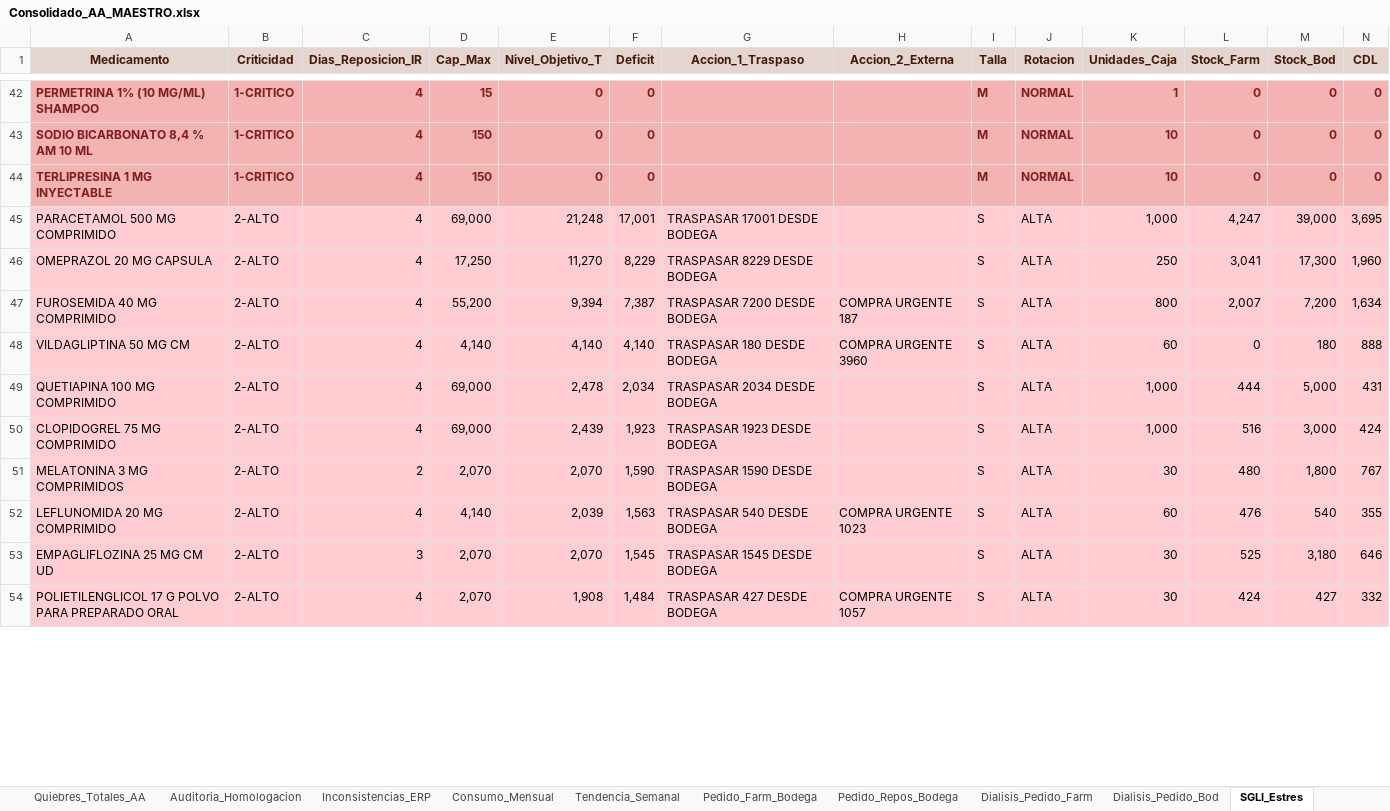
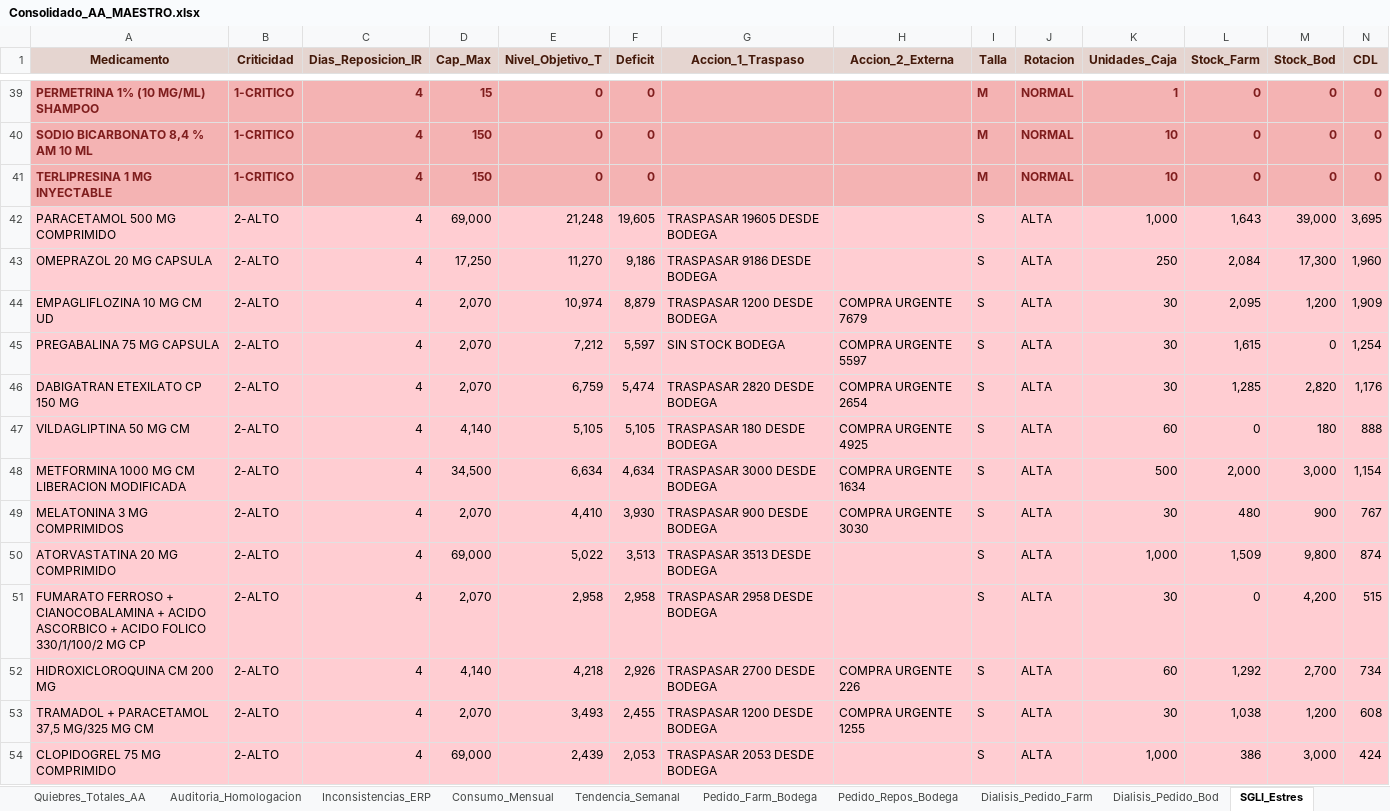
Before and after one commit to danielalfonsocc-rgb/maestro-aa-farmacia, an Excel workbook: Consolidado_AA_MAESTRO.xlsx, sheet SGLI_Estres, drawn as a sheet; only a part is shown, gaps mark what is left out; values as stored, in another font and other column widths than the file's, no borders; removed rows and columns are numbered as before the commit, all else as after; the diff covers the shown part only; the diff names each change by its address in the sheet, - before the commit and + after, or states it on an @@ line.

```diff
--- a/Consolidado_AA_MAESTRO.xlsx (sheet SGLI_Estres)
+++ b/Consolidado_AA_MAESTRO.xlsx (sheet SGLI_Estres)
-F42 (Deficit): 17,001
+F42 (Deficit): 19,605
-G42 (Accion_1_Traspaso): TRASPASAR 17001 DESDE BODEGA
+G42 (Accion_1_Traspaso): TRASPASAR 19605 DESDE BODEGA
-L42 (Stock_Farm): 4,247
+L42 (Stock_Farm): 1,643
-F43 (Deficit): 8,229
+F43 (Deficit): 9,186
-G43 (Accion_1_Traspaso): TRASPASAR 8229 DESDE BODEGA
+G43 (Accion_1_Traspaso): TRASPASAR 9186 DESDE BODEGA
-L43 (Stock_Farm): 3,041
+L43 (Stock_Farm): 2,084
-row 47: FUROSEMIDA 40 MG COMPRIMIDO | 2-ALTO | 4 | 55,200 | 9,394 | 7,387 | TRASPASAR 7200 DESDE BODEGA | COMPRA URGENTE 187 | S | ALTA | 800 | 2,007 | 7,200 | 1,634
+row 44: EMPAGLIFLOZINA 10 MG CM UD | 2-ALTO | 4 | 2,070 | 10,974 | 8,879 | TRASPASAR 1200 DESDE BODEGA | COMPRA URGENTE 7679 | S | ALTA | 30 | 2,095 | 1,200 | 1,909
+row 45: PREGABALINA 75 MG CAPSULA | 2-ALTO | 4 | 2,070 | 7,212 | 5,597 | SIN STOCK BODEGA | COMPRA URGENTE 5597 | S | ALTA | 30 | 1,615 | 0 | 1,254
+row 46: DABIGATRAN ETEXILATO CP 150 MG | 2-ALTO | 4 | 2,070 | 6,759 | 5,474 | TRASPASAR 2820 DESDE BODEGA | COMPRA URGENTE 2654 | S | ALTA | 30 | 1,285 | 2,820 | 1,176
-E47 (Nivel_Objetivo_T): 4,140
+E47 (Nivel_Objetivo_T): 5,105
-F47 (Deficit): 4,140
+F47 (Deficit): 5,105
-H47 (Accion_2_Externa): COMPRA URGENTE 3960
+H47 (Accion_2_Externa): COMPRA URGENTE 4925
+row 48: METFORMINA 1000 MG CM LIBERACION MODIFICADA | 2-ALTO | 4 | 34,500 | 6,634 | 4,634 | TRASPASAR 3000 DESDE BODEGA | COMPRA URGENTE 1634 | S | ALTA | 500 | 2,000 | 3,000 | 1,154
+row 49: MELATONINA 3 MG COMPRIMIDOS | 2-ALTO | 4 | 2,070 | 4,410 | 3,930 | TRASPASAR 900 DESDE BODEGA | COMPRA URGENTE 3030 | S | ALTA | 30 | 480 | 900 | 767
-A50 (Medicamento): QUETIAPINA 100 MG COMPRIMIDO
+A50 (Medicamento): ATORVASTATINA 20 MG COMPRIMIDO
-E50 (Nivel_Objetivo_T): 2,478
+E50 (Nivel_Objetivo_T): 5,022
-F50 (Deficit): 2,034
+F50 (Deficit): 3,513
-G50 (Accion_1_Traspaso): TRASPASAR 2034 DESDE BODEGA
+G50 (Accion_1_Traspaso): TRASPASAR 3513 DESDE BODEGA
-L50 (Stock_Farm): 444
+L50 (Stock_Farm): 1,509
-M50 (Stock_Bod): 5,000
+M50 (Stock_Bod): 9,800
-N50 (CDL): 431
+N50 (CDL): 874
+row 51: FUMARATO FERROSO + CIANOCOBALAMINA + ACIDO ASCORBICO + ACIDO FOLICO 330/1/100/2 MG CP | 2-ALTO | 4 | 2,070 | 2,958 | 2,958 | TRASPASAR 2958 DESDE BODEGA |  | S | ALTA | 30 | 0 | 4,200 | 515
+row 52: HIDROXICLOROQUINA CM 200 MG | 2-ALTO | 4 | 4,140 | 4,218 | 2,926 | TRASPASAR 2700 DESDE BODEGA | COMPRA URGENTE 226 | S | ALTA | 60 | 1,292 | 2,700 | 734
+row 53: TRAMADOL + PARACETAMOL 37,5 MG/325 MG CM | 2-ALTO | 4 | 2,070 | 3,493 | 2,455 | TRASPASAR 1200 DESDE BODEGA | COMPRA URGENTE 1255 | S | ALTA | 30 | 1,038 | 1,200 | 608
-F54 (Deficit): 1,923
+F54 (Deficit): 2,053
-G54 (Accion_1_Traspaso): TRASPASAR 1923 DESDE BODEGA
+G54 (Accion_1_Traspaso): TRASPASAR 2053 DESDE BODEGA
-L54 (Stock_Farm): 516
+L54 (Stock_Farm): 386
-row 51: MELATONINA 3 MG COMPRIMIDOS | 2-ALTO | 2 | 2,070 | 2,070 | 1,590 | TRASPASAR 1590 DESDE BODEGA |  | S | ALTA | 30 | 480 | 1,800 | 767
-row 52: LEFLUNOMIDA 20 MG COMPRIMIDO | 2-ALTO | 4 | 4,140 | 2,039 | 1,563 | TRASPASAR 540 DESDE BODEGA | COMPRA URGENTE 1023 | S | ALTA | 60 | 476 | 540 | 355
-row 53: EMPAGLIFLOZINA 25 MG CM UD | 2-ALTO | 3 | 2,070 | 2,070 | 1,545 | TRASPASAR 1545 DESDE BODEGA |  | S | ALTA | 30 | 525 | 3,180 | 646
-row 54: POLIETILENGLICOL 17 G POLVO PARA PREPARADO ORAL | 2-ALTO | 4 | 2,070 | 1,908 | 1,484 | TRASPASAR 427 DESDE BODEGA | COMPRA URGENTE 1057 | S | ALTA | 30 | 424 | 427 | 332
```
Also changed, not shown: 57 added rows, 60 removed rows, 232 edited cells and cell formats elsewhere in this sheet, sheet Reposicion_5D, sheet Pedido_Farm_Bodega, sheet Dialisis_Pedido_Farm, sheet Comparacion_Hospital, sheet Stock_AA, sheet Pedido_Repos_Bodega, 9 more sheets, Resumen_Pedidos_AA.xlsx, 3 other files.
